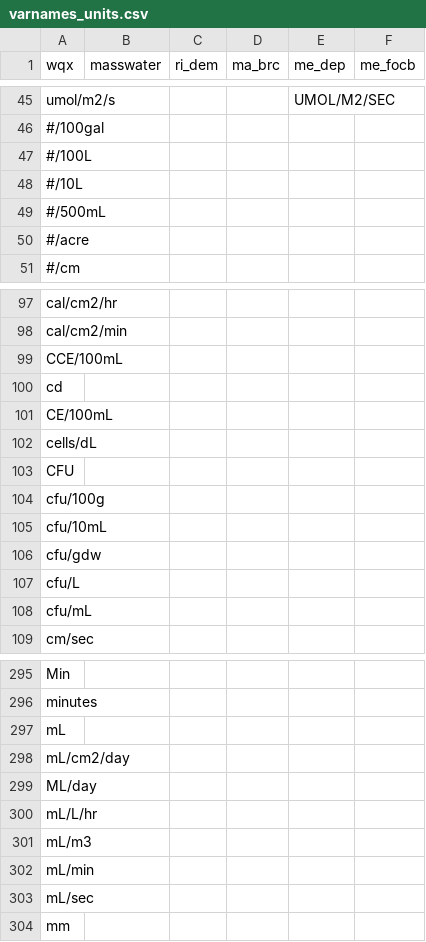
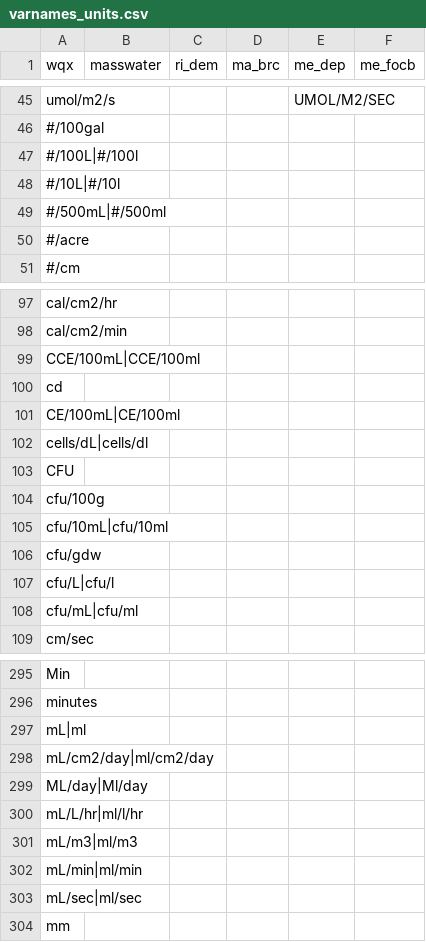
Before and after one commit to massbays-tech/wqformat, a CSV file: inst/extdata/varnames_units.csv, drawn as a sheet; only a part is shown, gaps mark what is left out; the diff covers the shown part only.

```diff
--- a/inst/extdata/varnames_units.csv
+++ b/inst/extdata/varnames_units.csv
@@ -46,5 +46,5 @@ umol/m2/s,,,,UMOL/M2/SEC,
 #/100gal,,,,,
-#/100L,,,,,
-#/10L,,,,,
-#/500mL,,,,,
+#/100L|#/100l,,,,,
+#/10L|#/10l,,,,,
+#/500mL|#/500ml,,,,,
 #/acre,,,,,
@@ -98,12 +98,12 @@ cal/cm2/hr,,,,,
 cal/cm2/min,,,,,
-CCE/100mL,,,,,
+CCE/100mL|CCE/100ml,,,,,
 cd,,,,,
-CE/100mL,,,,,
-cells/dL,,,,,
+CE/100mL|CE/100ml,,,,,
+cells/dL|cells/dl,,,,,
 CFU,,,,,
 cfu/100g,,,,,
-cfu/10mL,,,,,
+cfu/10mL|cfu/10ml,,,,,
 cfu/gdw,,,,,
-cfu/L,,,,,
-cfu/mL,,,,,
+cfu/L|cfu/l,,,,,
+cfu/mL|cfu/ml,,,,,
 cm/sec,,,,,
@@ -296,9 +296,9 @@ Min,,,,,
 minutes,,,,,
-mL,,,,,
-mL/cm2/day,,,,,
-ML/day,,,,,
-mL/L/hr,,,,,
-mL/m3,,,,,
-mL/min,,,,,
-mL/sec,,,,,
+mL|ml,,,,,
+mL/cm2/day|ml/cm2/day,,,,,
+ML/day|Ml/day,,,,,
+mL/L/hr|ml/l/hr,,,,,
+mL/m3|ml/m3,,,,,
+mL/min|ml/min,,,,,
+mL/sec|ml/sec,,,,,
 mm,,,,,
```
Also changed, not shown: 56 edited cells elsewhere in this file, inst/extdata/varnames_parameters.csv, 9 other files.
